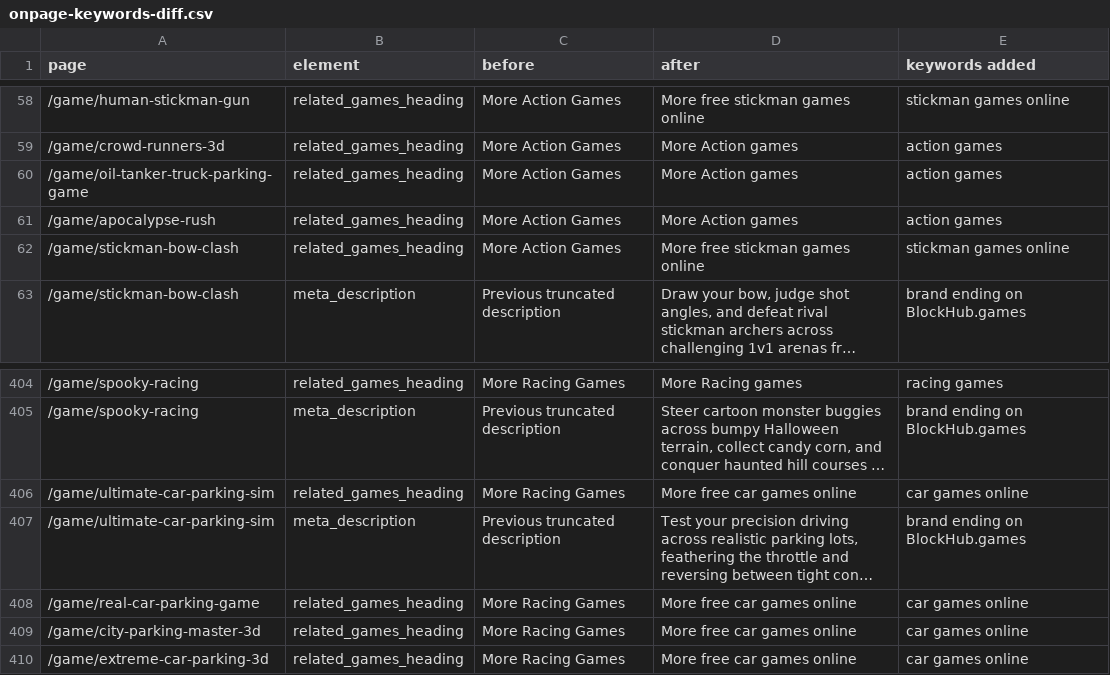
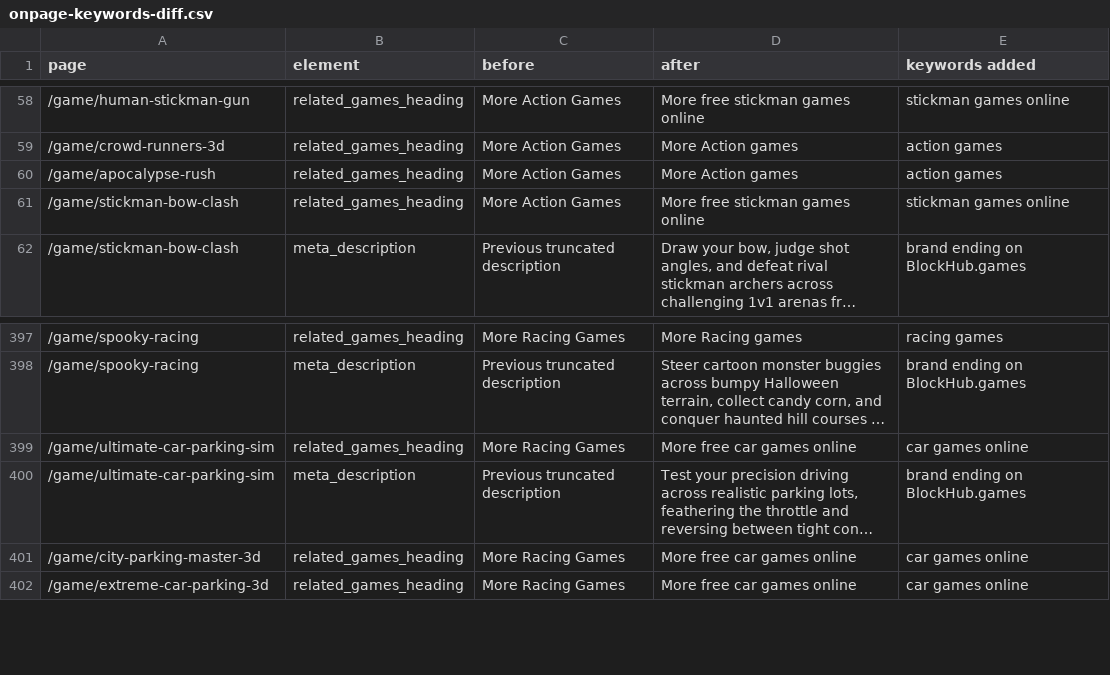
Before and after one commit to Sahil12c5/blockhub.games, a CSV file: reports/onpage-keywords-diff.csv, drawn as a sheet; only a part is shown, gaps mark what is left out; long unchanged cells end in …; removed rows and columns are numbered as before the commit, all else as after; the diff covers the shown part only; the diff names each change by its address in the sheet, - before the commit and + after, or states it on an @@ line.

Commit message:
feat(seo): optimize low-difficulty keyword batch across games, hubs, and categories

```diff
--- a/reports/onpage-keywords-diff.csv
+++ b/reports/onpage-keywords-diff.csv
-row 60: /game/oil-tanker-truck-parking-game | related_games_heading | More Action Games | More Action games | action games
-row 408: /game/real-car-parking-game | related_games_heading | More Racing Games | More free car games online | car games online
```
Also changed, not shown: 10 added rows and 6 removed rows elsewhere in this file, 9 other files.
